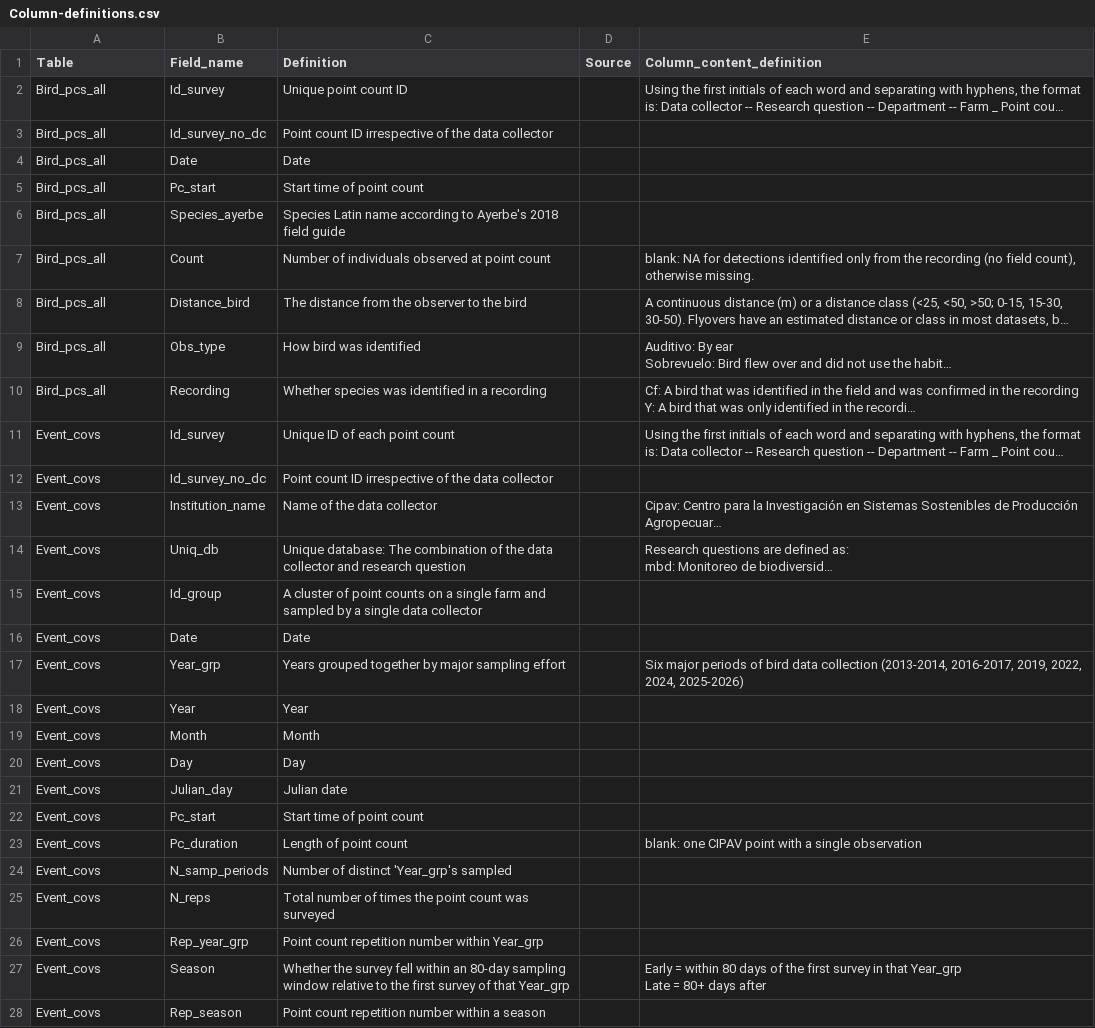
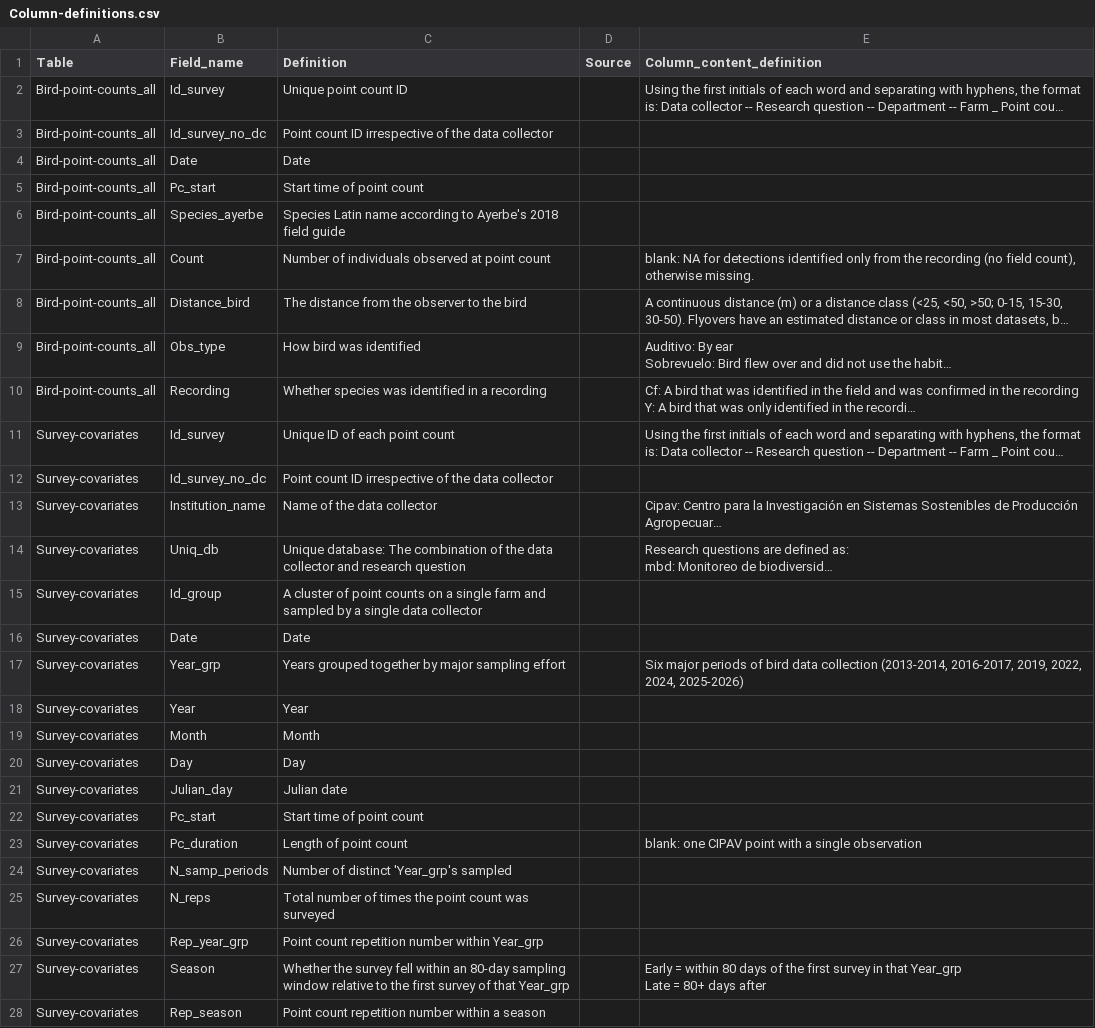
Before and after one commit to LezzGitIt/Ssp-bird-data-wrangling, a CSV file: DataS1/Column-definitions.csv, drawn as a sheet; only a part is shown; long unchanged cells end in …; the diff covers the shown part only; the diff names each change by its address in the sheet, - before the commit and + after, or states it on an @@ line.

```diff
--- a/DataS1/Column-definitions.csv
+++ b/DataS1/Column-definitions.csv
-A2:A10 (Table): Bird_pcs_all
+A2:A10 (Table): Bird-point-counts_all
-A11:A28 (Table): Event_covs
+A11:A28 (Table): Survey-covariates
```
Also changed, not shown: 71 edited cells elsewhere in this file, 16 other files.
